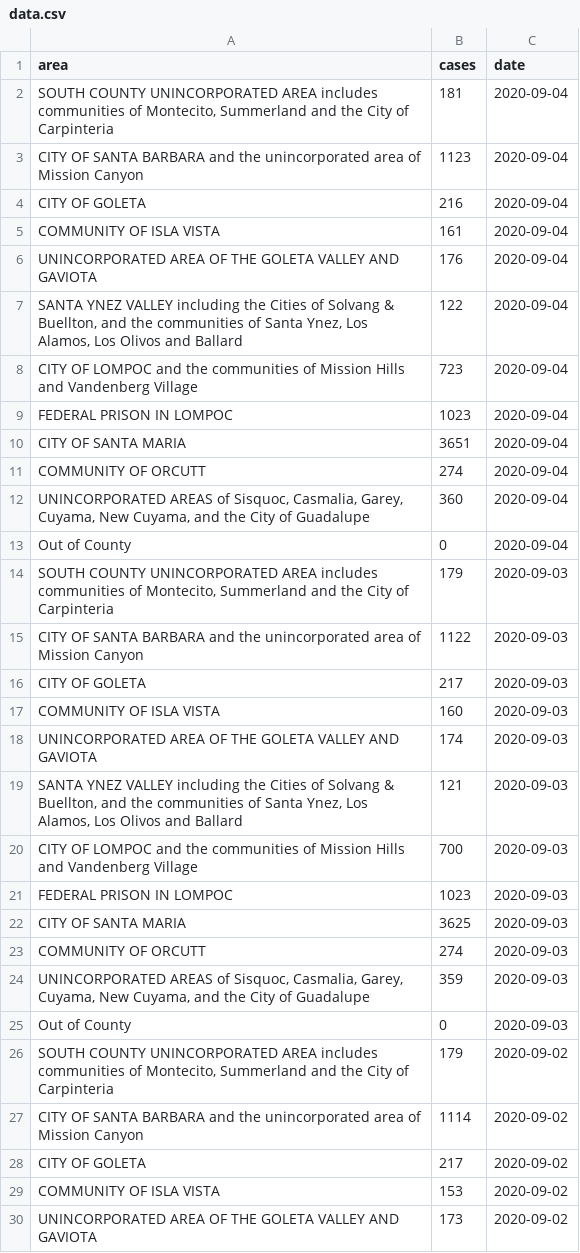
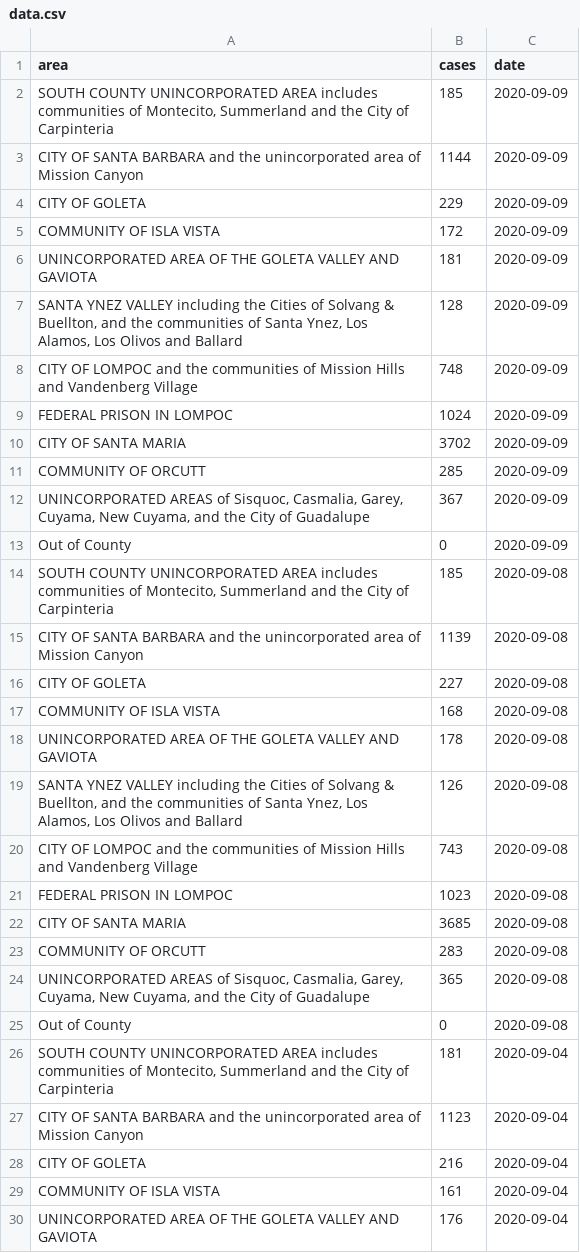
Before and after one commit to gjanee/sb-covid-r, a CSV file: data/data.csv, drawn as a sheet; only a part is shown; the shorter side is filled out with more unchanged rows; the diff covers the shown part only; the diff names each change by its address in the sheet, - before the commit and + after, or states it on an @@ line.

Commit message:
Data update

```diff
--- a/data/data.csv
+++ b/data/data.csv
+row 2: SOUTH COUNTY UNINCORPORATED AREA includes communities of Montecito, Summerland and the City of Carpinteria | 185 | 2020-09-09
+row 3: CITY OF SANTA BARBARA and the unincorporated area of Mission Canyon | 1144 | 2020-09-09
+row 4: CITY OF GOLETA | 229 | 2020-09-09
+row 5: COMMUNITY OF ISLA VISTA | 172 | 2020-09-09
+row 6: UNINCORPORATED AREA OF THE GOLETA VALLEY AND GAVIOTA | 181 | 2020-09-09
+row 7: SANTA YNEZ VALLEY including the Cities of Solvang & Buellton, and the communities of Santa Ynez, Los Alamos, Los Olivos and Ballard | 128 | 2020-09-09
+row 8: CITY OF LOMPOC and the communities of Mission Hills and Vandenberg Village | 748 | 2020-09-09
+row 9: FEDERAL PRISON IN LOMPOC | 1024 | 2020-09-09
+row 10: CITY OF SANTA MARIA | 3702 | 2020-09-09
+row 11: COMMUNITY OF ORCUTT | 285 | 2020-09-09
+row 12: UNINCORPORATED AREAS of Sisquoc, Casmalia, Garey, Cuyama, New Cuyama, and the City of Guadalupe | 367 | 2020-09-09
+row 13: Out of County | 0 | 2020-09-09
+row 14: SOUTH COUNTY UNINCORPORATED AREA includes communities of Montecito, Summerland and the City of Carpinteria | 185 | 2020-09-08
+row 15: CITY OF SANTA BARBARA and the unincorporated area of Mission Canyon | 1139 | 2020-09-08
+row 16: CITY OF GOLETA | 227 | 2020-09-08
+row 17: COMMUNITY OF ISLA VISTA | 168 | 2020-09-08
+row 18: UNINCORPORATED AREA OF THE GOLETA VALLEY AND GAVIOTA | 178 | 2020-09-08
+row 19: SANTA YNEZ VALLEY including the Cities of Solvang & Buellton, and the communities of Santa Ynez, Los Alamos, Los Olivos and Ballard | 126 | 2020-09-08
+row 20: CITY OF LOMPOC and the communities of Mission Hills and Vandenberg Village | 743 | 2020-09-08
+row 21: FEDERAL PRISON IN LOMPOC | 1023 | 2020-09-08
+row 22: CITY OF SANTA MARIA | 3685 | 2020-09-08
+row 23: COMMUNITY OF ORCUTT | 283 | 2020-09-08
+row 24: UNINCORPORATED AREAS of Sisquoc, Casmalia, Garey, Cuyama, New Cuyama, and the City of Guadalupe | 365 | 2020-09-08
+row 25: Out of County | 0 | 2020-09-08
```
Also changed, not shown: 1 edited cell elsewhere in this file, 2 other files.
